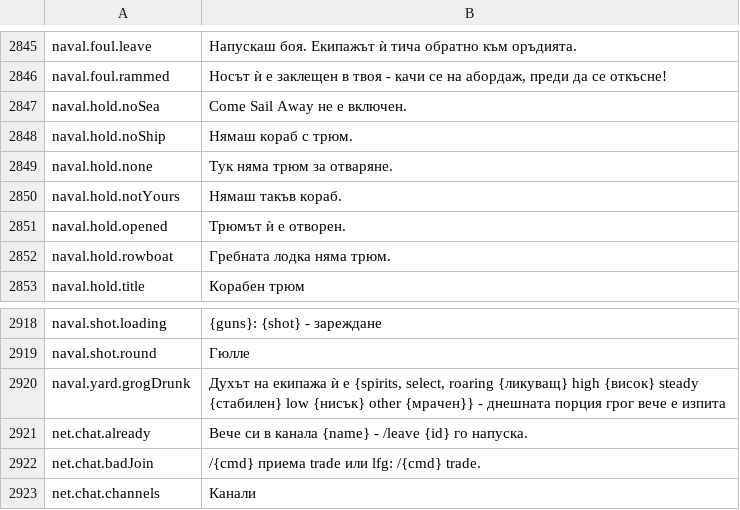
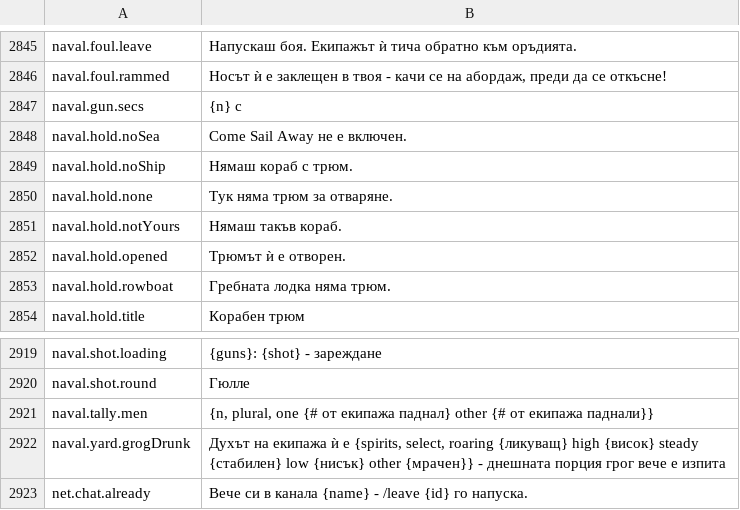
Before and after one commit to Betawolf1213/daggerfall-js-source-voice, a CSV file: locales/bg/Port_Strings.csv, drawn as a sheet; only a part is shown, gaps mark what is left out; the shorter side is filled out with more unchanged rows; the diff names each change by its address in the sheet, - before the commit and + after, or states it on an @@ line.

```diff
--- a/locales/bg/Port_Strings.csv
+++ b/locales/bg/Port_Strings.csv
+row 2847: naval.gun.secs | {n} с
+row 2921: naval.tally.men | {n, plural, one {# от екипажа паднал} other {# от екипажа паднали}}
```
Also changed, not shown: locales/cs/Port_Strings.csv, locales/de/Port_Strings.csv, 51 other files.
